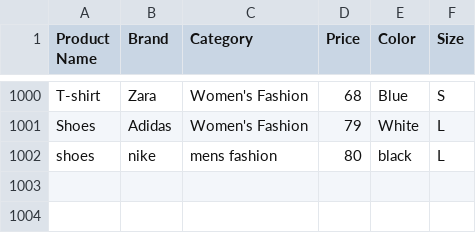
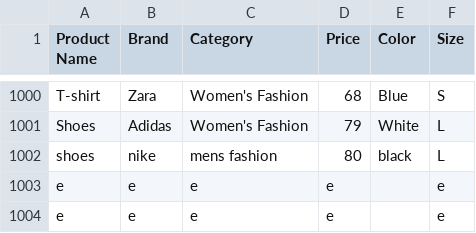
Before and after one commit to FeezRM/CodeMosaic, a CSV file: csv_files/fashion_inventory.csv, drawn as a sheet; only a part is shown, gaps mark what is left out; the diff names each change by its address in the sheet, - before the commit and + after, or states it on an @@ line.

```diff
--- a/csv_files/fashion_inventory.csv
+++ b/csv_files/fashion_inventory.csv
+row 1003: e | e | e | e |  | e
+row 1004: e | e | e | e |  | e
```
Also changed, not shown: 1 other file.
